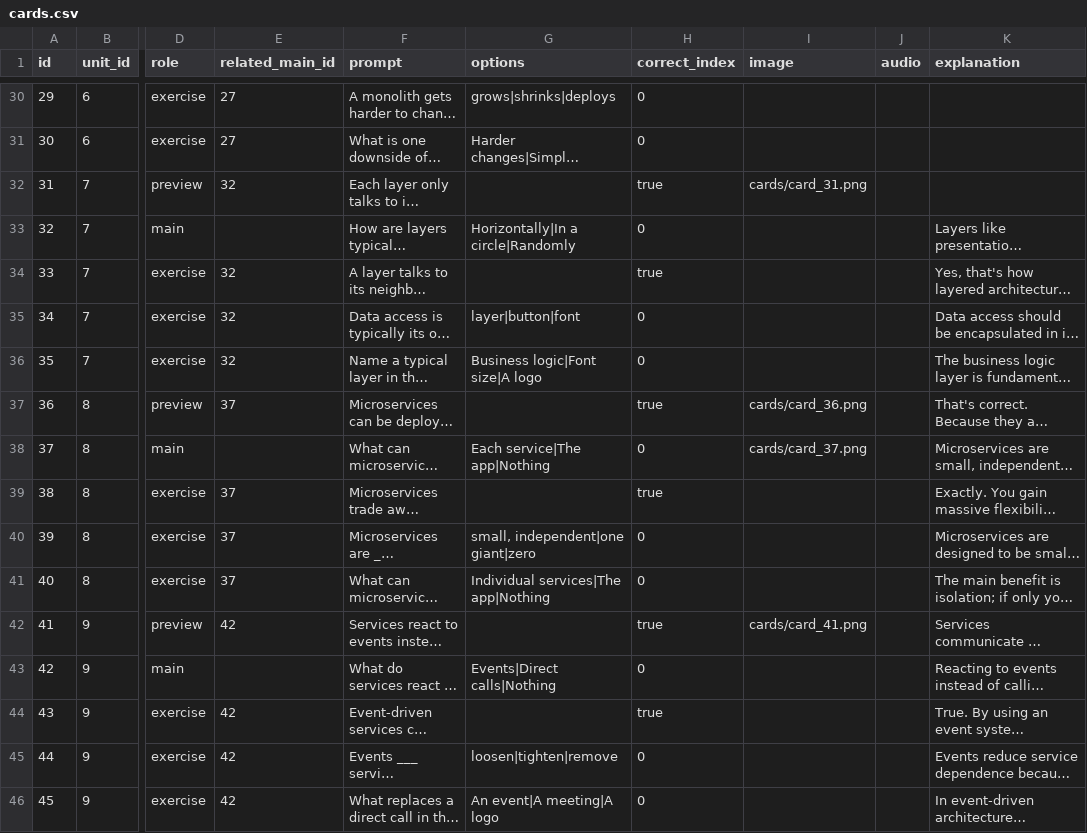
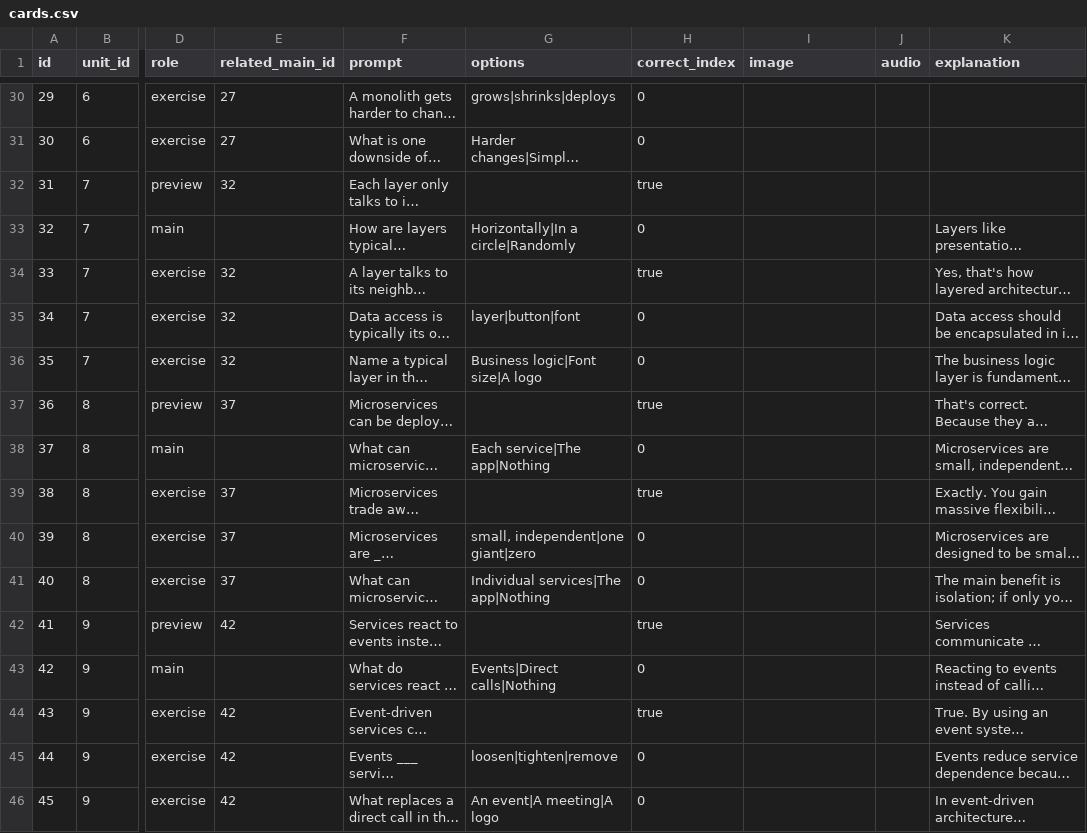
Before and after one commit to yaaddi-courses/software-architecture, a CSV file: source/cards.csv, drawn as a sheet; only a part is shown, gaps mark what is left out; long unchanged cells end in …; the diff covers the shown part only; the diff names each change by its address in the sheet, - before the commit and + after, or states it on an @@ line.

Commit message:
Remove card images flagged as irrelevant by the image_relevance review check

```diff
--- a/source/cards.csv
+++ b/source/cards.csv
-I32 (image): cards/card_31.png
+I32 (image): (empty)
-I37 (image): cards/card_36.png
+I37 (image): (empty)
-I38 (image): cards/card_37.png
+I38 (image): (empty)
-I42 (image): cards/card_41.png
+I42 (image): (empty)
```
Also changed, not shown: 45 edited cells elsewhere in this file.
